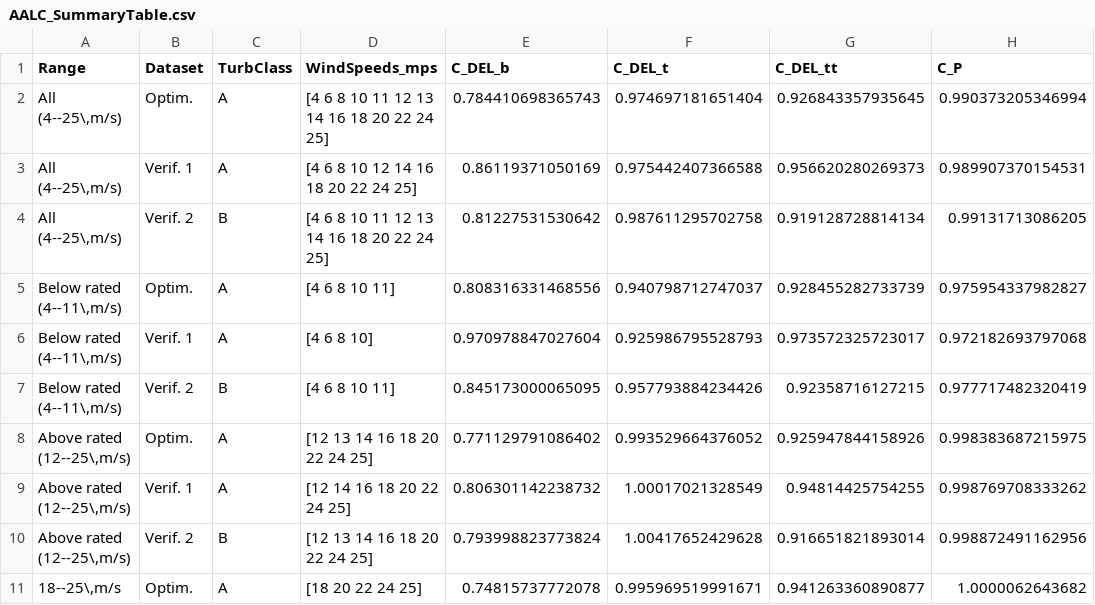
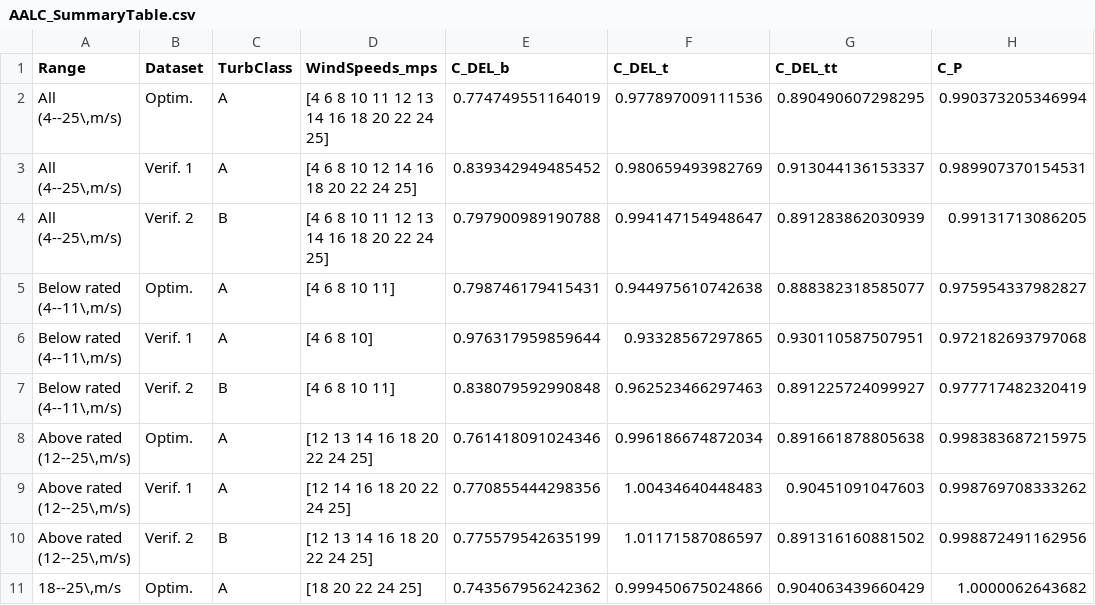
Before and after one commit to antjedittmer/Combined-IPC-TEFC-for-Load-Reduction-of-Wind-Turbines, a CSV file: Main/Results_IPC_PI_RateLimitOpt/FadeIn/AALC_SummaryTable.csv, drawn as a sheet; only a part is shown; the diff covers the shown part only; the diff names each change by its address in the sheet, - before the commit and + after, or states it on an @@ line.

```diff
--- a/Main/Results_IPC_PI_RateLimitOpt/FadeIn/AALC_SummaryTable.csv
+++ b/Main/Results_IPC_PI_RateLimitOpt/FadeIn/AALC_SummaryTable.csv
-E2 (C_DEL_b): 0.784410698365743
+E2 (C_DEL_b): 0.774749551164019
-F2 (C_DEL_t): 0.974697181651404
+F2 (C_DEL_t): 0.977897009111536
-G2 (C_DEL_tt): 0.926843357935645
+G2 (C_DEL_tt): 0.890490607298295
-E3 (C_DEL_b): 0.86119371050169
+E3 (C_DEL_b): 0.839342949485452
-F3 (C_DEL_t): 0.975442407366588
+F3 (C_DEL_t): 0.980659493982769
-G3 (C_DEL_tt): 0.956620280269373
+G3 (C_DEL_tt): 0.913044136153337
-E4 (C_DEL_b): 0.81227531530642
+E4 (C_DEL_b): 0.797900989190788
-F4 (C_DEL_t): 0.987611295702758
+F4 (C_DEL_t): 0.994147154948647
-G4 (C_DEL_tt): 0.919128728814134
+G4 (C_DEL_tt): 0.891283862030939
-E5 (C_DEL_b): 0.808316331468556
+E5 (C_DEL_b): 0.798746179415431
-F5 (C_DEL_t): 0.940798712747037
+F5 (C_DEL_t): 0.944975610742638
-G5 (C_DEL_tt): 0.928455282733739
+G5 (C_DEL_tt): 0.888382318585077
-E6 (C_DEL_b): 0.970978847027604
+E6 (C_DEL_b): 0.976317959859644
-F6 (C_DEL_t): 0.925986795528793
+F6 (C_DEL_t): 0.93328567297865
-G6 (C_DEL_tt): 0.973572325723017
+G6 (C_DEL_tt): 0.930110587507951
-E7 (C_DEL_b): 0.845173000065095
+E7 (C_DEL_b): 0.838079592990848
-F7 (C_DEL_t): 0.957793884234426
+F7 (C_DEL_t): 0.962523466297463
-G7 (C_DEL_tt): 0.92358716127215
+G7 (C_DEL_tt): 0.891225724099927
-E8 (C_DEL_b): 0.771129791086402
+E8 (C_DEL_b): 0.761418091024346
-F8 (C_DEL_t): 0.993529664376052
+F8 (C_DEL_t): 0.996186674872034
-G8 (C_DEL_tt): 0.925947844158926
+G8 (C_DEL_tt): 0.891661878805638
-E9 (C_DEL_b): 0.806301142238732
+E9 (C_DEL_b): 0.770855444298356
-F9 (C_DEL_t): 1.00017021328549
+F9 (C_DEL_t): 1.00434640448483
-G9 (C_DEL_tt): 0.94814425754255
+G9 (C_DEL_tt): 0.90451091047603
-E10 (C_DEL_b): 0.793998823773824
+E10 (C_DEL_b): 0.775579542635199
-F10 (C_DEL_t): 1.00417652429628
+F10 (C_DEL_t): 1.01171587086597
-G10 (C_DEL_tt): 0.916651821893014
+G10 (C_DEL_tt): 0.891316160881502
-E11 (C_DEL_b): 0.74815737772078
+E11 (C_DEL_b): 0.743567956242362
-F11 (C_DEL_t): 0.995969519991671
+F11 (C_DEL_t): 0.999450675024866
-G11 (C_DEL_tt): 0.941263360890877
+G11 (C_DEL_tt): 0.904063439660429
```
Also changed, not shown: 15 edited cells elsewhere in this file, Main/Results_IPC_PI_RateLimitOpt/FadeIn/IPC_SummaryTable.csv, 4 other files.
